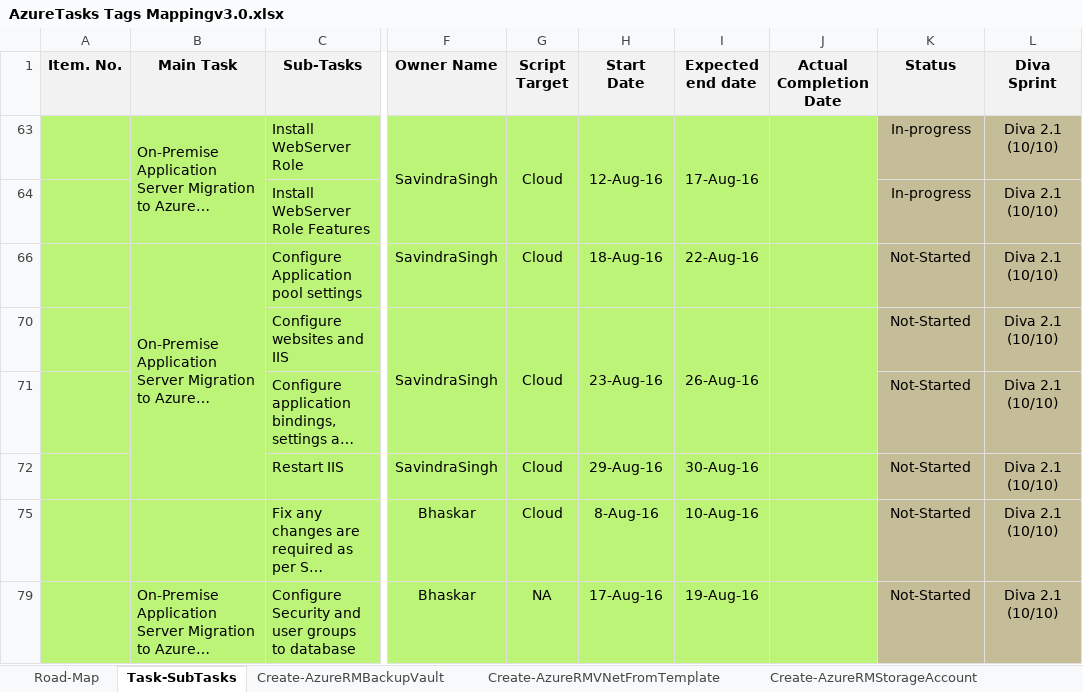
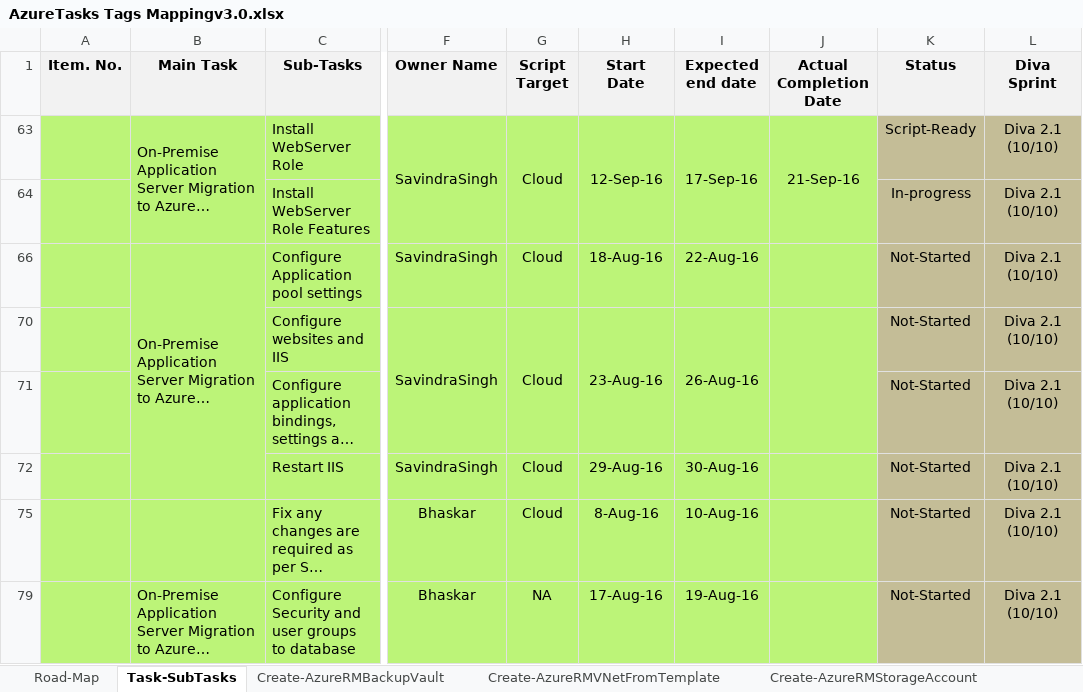
Before and after one commit to SavindraSingh/NEPortal-PowerShell-Scripts, an Excel workbook: Documentation/AzureTasks Tags Mappingv3.0.xlsx, sheet Task-SubTasks, drawn as a sheet; only a part is shown, gaps mark what is left out; long unchanged cells end in …; values as stored, in another font and other column widths than the file's, no borders; conditional formats not drawn; the diff names each change by its address in the sheet, - before the commit and + after, or states it on an @@ line.

Commit message:
Workbook updates

```diff
--- a/Documentation/AzureTasks Tags Mappingv3.0.xlsx (sheet Task-SubTasks)
+++ b/Documentation/AzureTasks Tags Mappingv3.0.xlsx (sheet Task-SubTasks)
-H63 (Start Date): 12-Aug-16
+H63 (Start Date): 12-Sep-16
-I63 (Expected end date): 17-Aug-16
+I63 (Expected end date): 17-Sep-16
-J63 (Actual Completion Date): (empty)
+J63 (Actual Completion Date): 21-Sep-16
-K63 (Status): In-progress
+K63 (Status): Script-Ready
```
